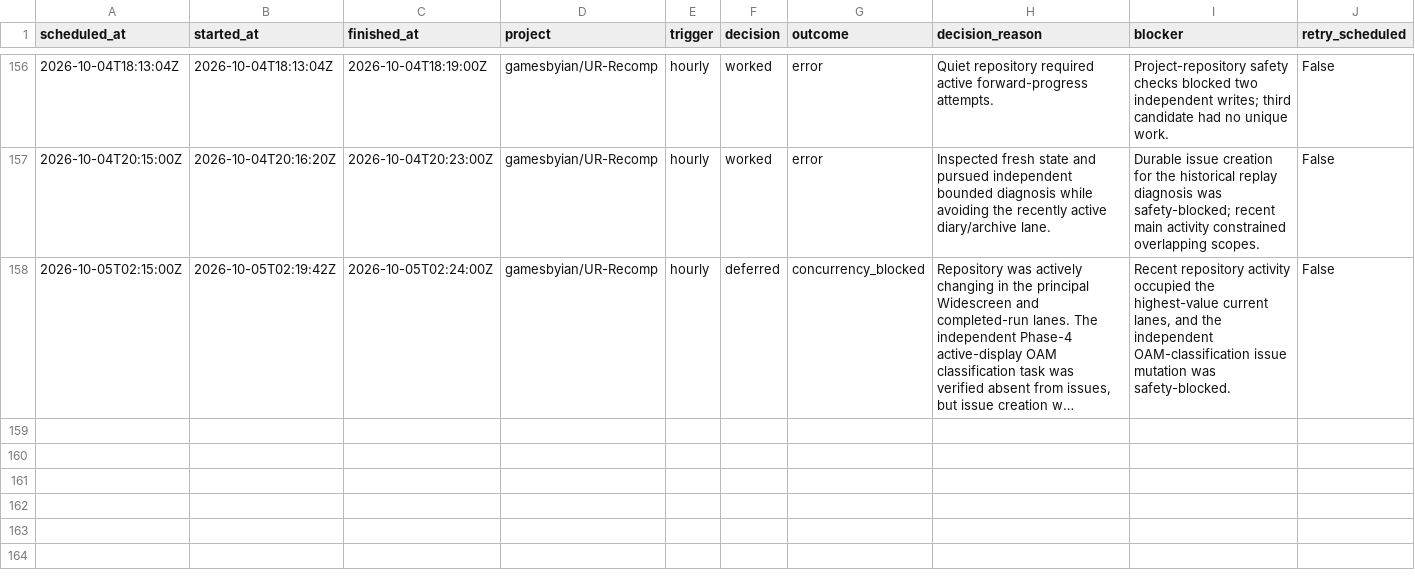
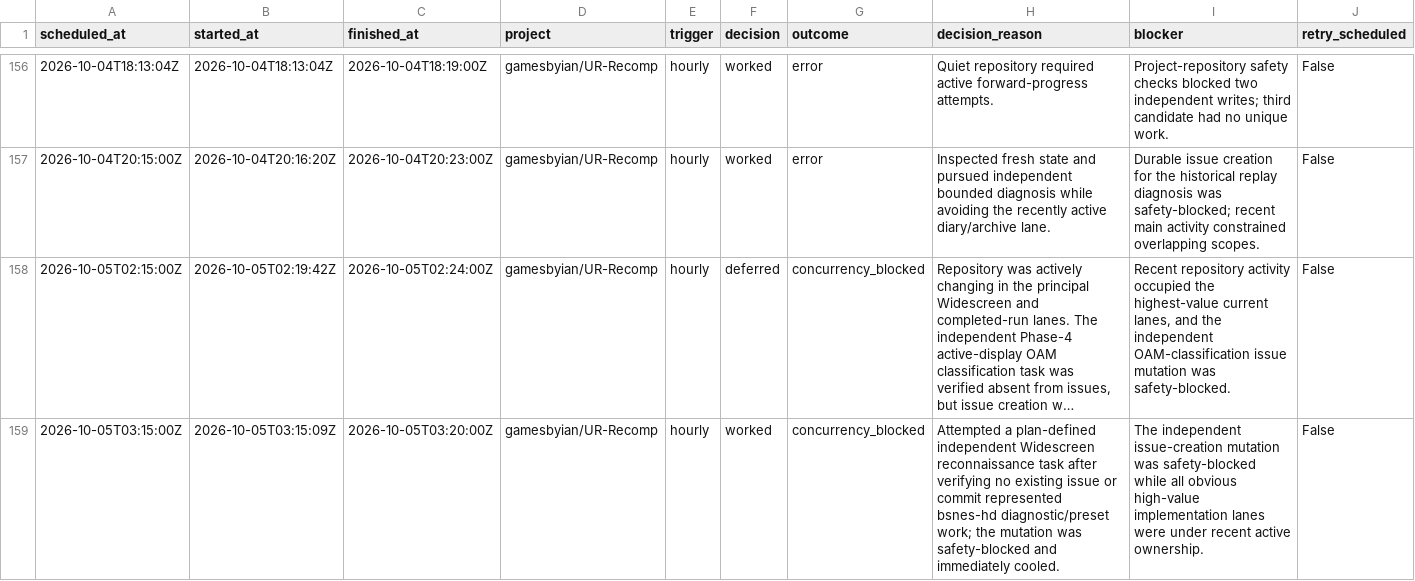
Before and after one commit to GBIDEVELOPMENT/general-purpose, a CSV file: reports/automation-runs.csv, drawn as a sheet; only a part is shown, gaps mark what is left out; long unchanged cells end in …; rows hold the shown columns only; the diff names each change by its address in the sheet, - before the commit and + after, or states it on an @@ line.

```diff
--- a/reports/automation-runs.csv
+++ b/reports/automation-runs.csv
+row 159: 2026-10-05T03:15:00Z | 2026-10-05T03:15:09Z | 2026-10-05T03:20:00Z | gamesbyian/UR-Recomp | hourly | worked | concurrency_blocked | Attempted a plan-defined independent Widescreen reconnaissance task after verifying no existing issue or commit represented bsnes-hd diagnostic/preset work; the mutation was safety-blocked and immediately cooled. | The independent issue-creation mutation was safety-blocked while all obvious high-value implementation lanes were under recent active ownership. | False
```
Also changed, not shown: 1 other file.
